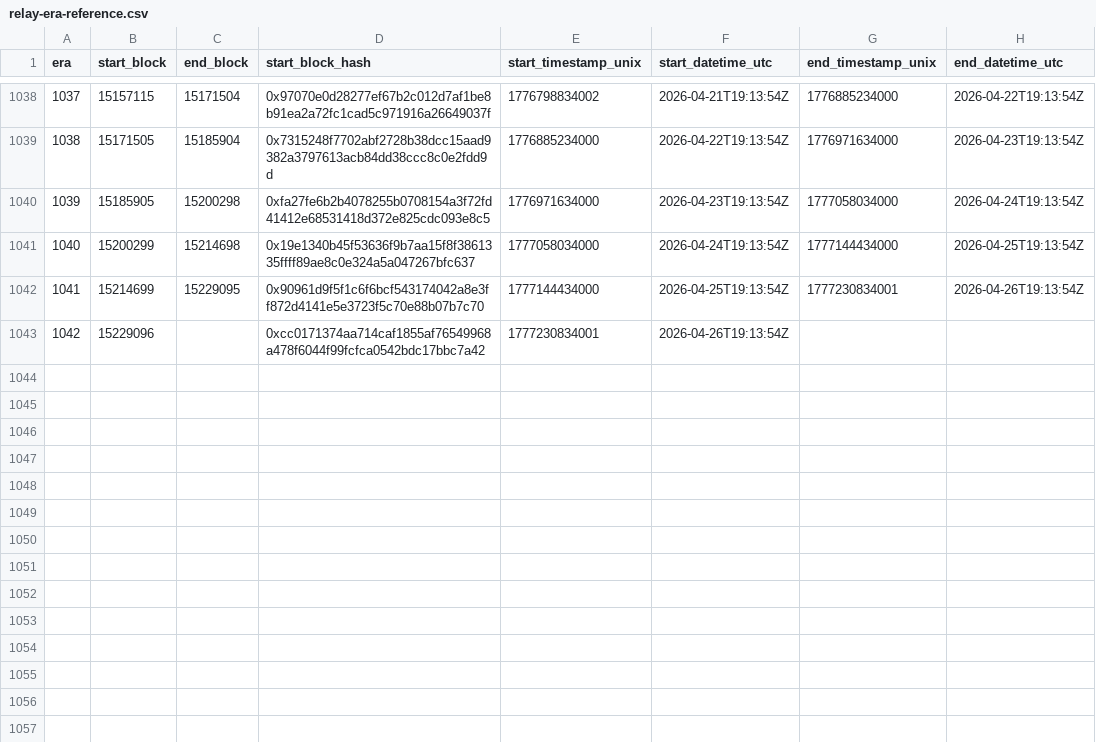
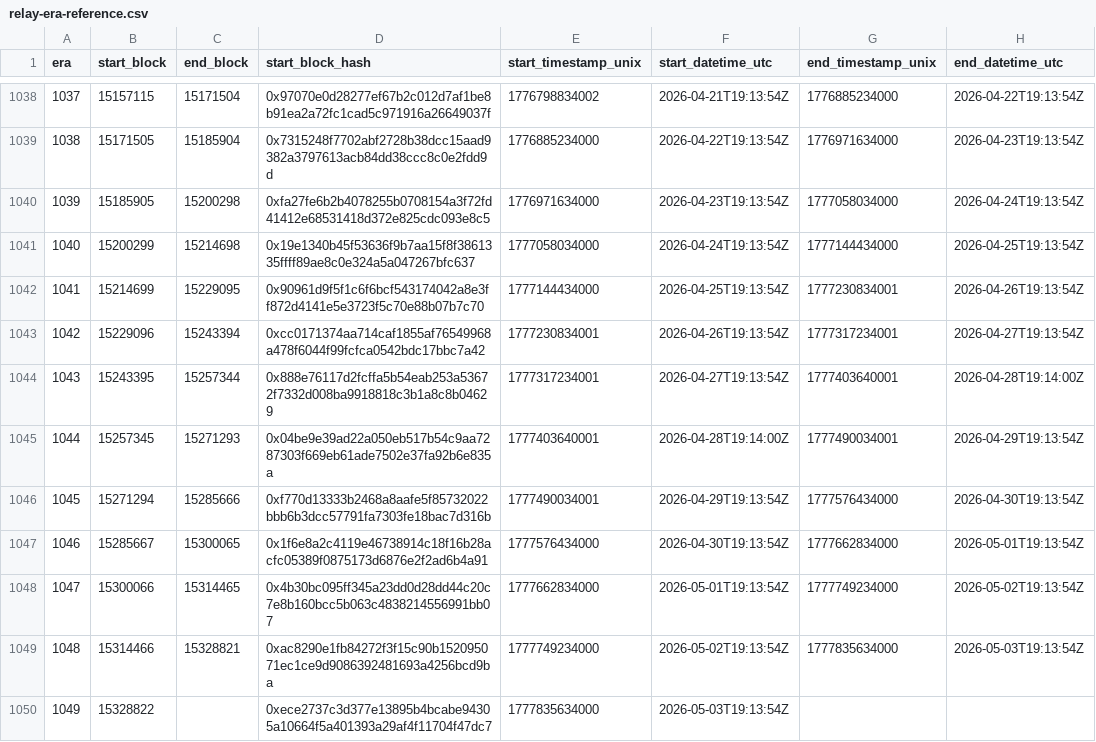
Before and after one commit to bladzv/enjinsight, a CSV file: public/relay-era-reference.csv, drawn as a sheet; only a part is shown, gaps mark what is left out.

```diff
--- a/public/relay-era-reference.csv
+++ b/public/relay-era-reference.csv
@@ -1042,2 +1042,9 @@ era,start_block,end_block,start_block_hash,start_timestamp_unix,start_datetime_u
 1041,15214699,15229095,0x90961d9f5f1c6f6bcf543174042a8e3ff872d4141e5e3723f5c70e88b07b7c70,1777144434000,2026-04-25T19:13:54Z,1777230834001,2026-04-26T19:13:54Z
-1042,15229096,,0xcc0171374aa714caf1855af76549968a478f6044f99fcfca0542bdc17bbc7a42,1777230834001,2026-04-26T19:13:54Z,,
+1042,15229096,15243394,0xcc0171374aa714caf1855af76549968a478f6044f99fcfca0542bdc17bbc7a42,1777230834001,2026-04-26T19:13:54Z,1777317234001,2026-04-27T19:13:54Z
+1043,15243395,15257344,0x888e76117d2fcffa5b54eab253a53672f7332d008ba9918818c3b1a8c8b04629,1777317234001,2026-04-27T19:13:54Z,1777403640001,2026-04-28T19:14:00Z
+1044,15257345,15271293,0x04be9e39ad22a050eb517b54c9aa7287303f669eb61ade7502e37fa92b6e835a,1777403640001,2026-04-28T19:14:00Z,1777490034001,2026-04-29T19:13:54Z
+1045,15271294,15285666,0xf770d13333b2468a8aafe5f85732022bbb6b3dcc57791fa7303fe18bac7d316b,1777490034001,2026-04-29T19:13:54Z,1777576434000,2026-04-30T19:13:54Z
+1046,15285667,15300065,0x1f6e8a2c4119e46738914c18f16b28acfc05389f0875173d6876e2f2ad6b4a91,1777576434000,2026-04-30T19:13:54Z,1777662834000,2026-05-01T19:13:54Z
+1047,15300066,15314465,0x4b30bc095ff345a23dd0d28dd44c20c7e8b160bcc5b063c4838214556991bb07,1777662834000,2026-05-01T19:13:54Z,1777749234000,2026-05-02T19:13:54Z
+1048,15314466,15328821,0xac8290e1fb84272f3f15c90b152095071ec1ce9d9086392481693a4256bcd9ba,1777749234000,2026-05-02T19:13:54Z,1777835634000,2026-05-03T19:13:54Z
+1049,15328822,,0xece2737c3d377e13895b4bcabe94305a10664f5a401393a29af4f11704f47dc7,1777835634000,2026-05-03T19:13:54Z,,
```
